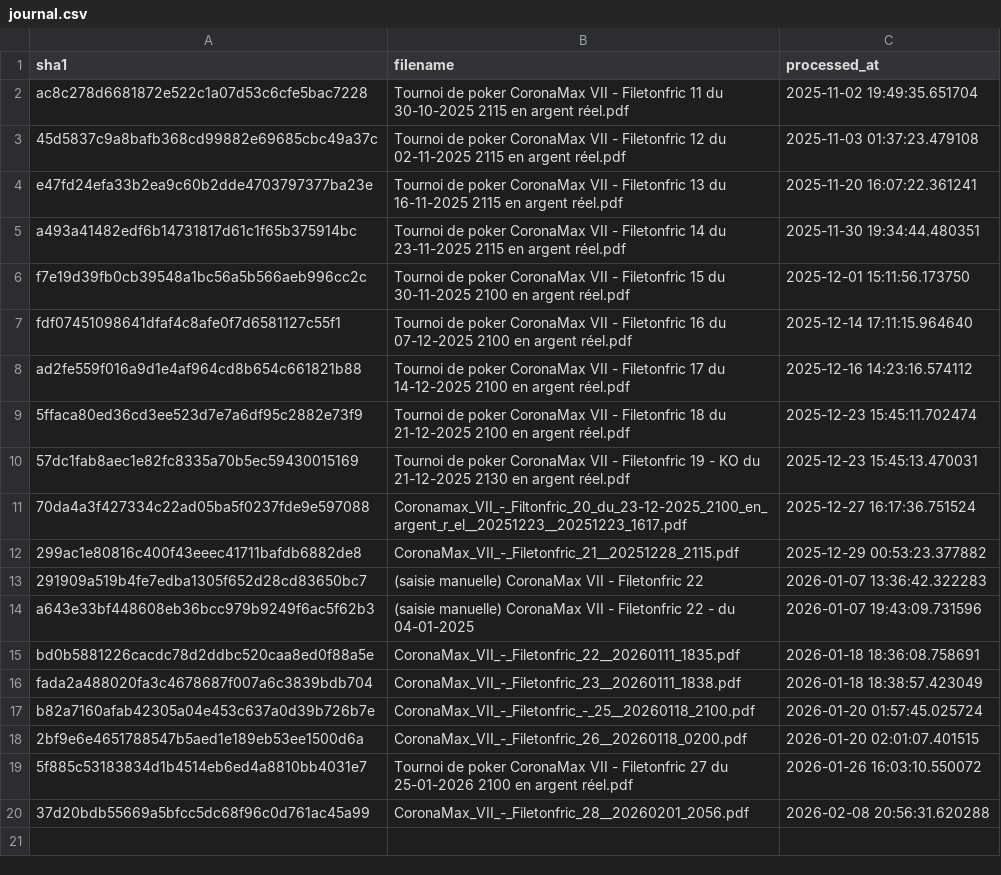
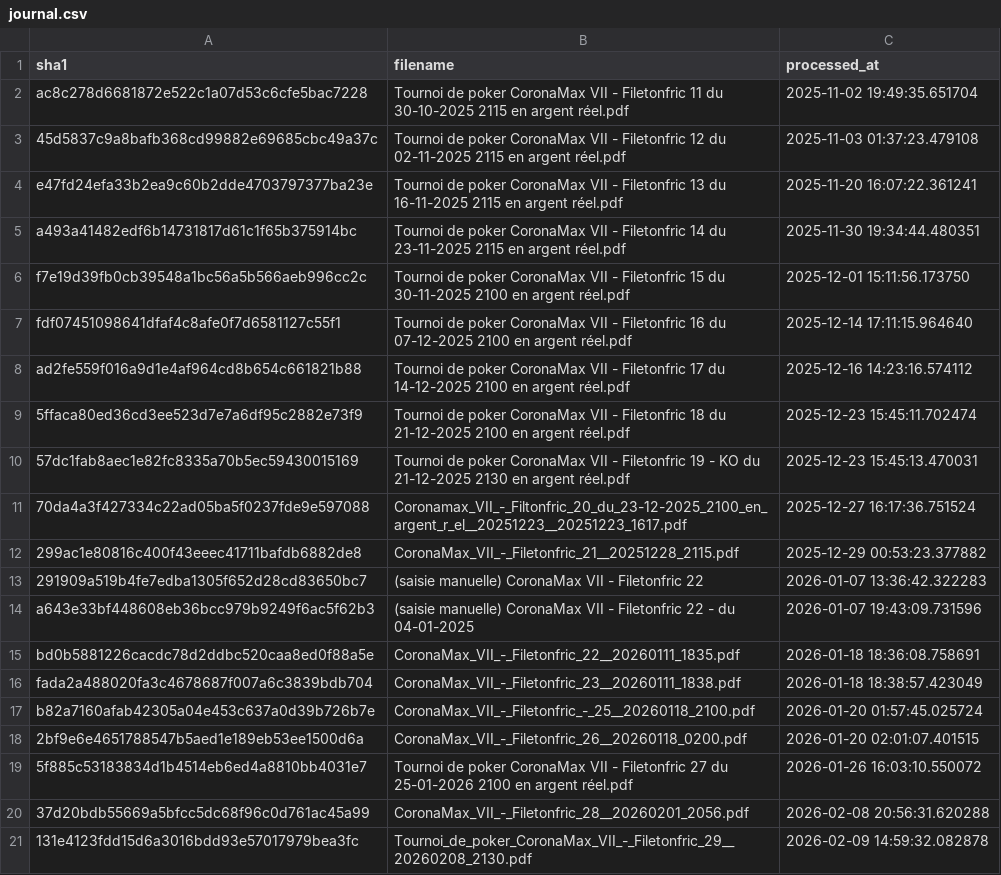
Before and after one commit to OdrAAdeKK/coronamax-public, a CSV file: data/journal.csv, drawn as a sheet.

```diff
--- a/data/journal.csv
+++ b/data/journal.csv
@@ -20 +20,2 @@ b82a7160afab42305a04e453c637a0d39b726b7e,CoronaMax_VII_-_Filetonfric_-_25__20260
 37d20bdb55669a5bfcc5dc68f96c0d761ac45a99,CoronaMax_VII_-_Filetonfric_28__20260201_2056.pdf,2026-02-08 20:56:31.620288
+131e4123fdd15d6a3016bdd93e57017979bea3fc,Tournoi_de_poker_CoronaMax_VII_-_Filetonfric_29__20260208_2130.pdf,2026-02-09 14:59:32.082878
```
Also changed, not shown: data/latest_master.csv, data/points_table.csv, 2 other files.
